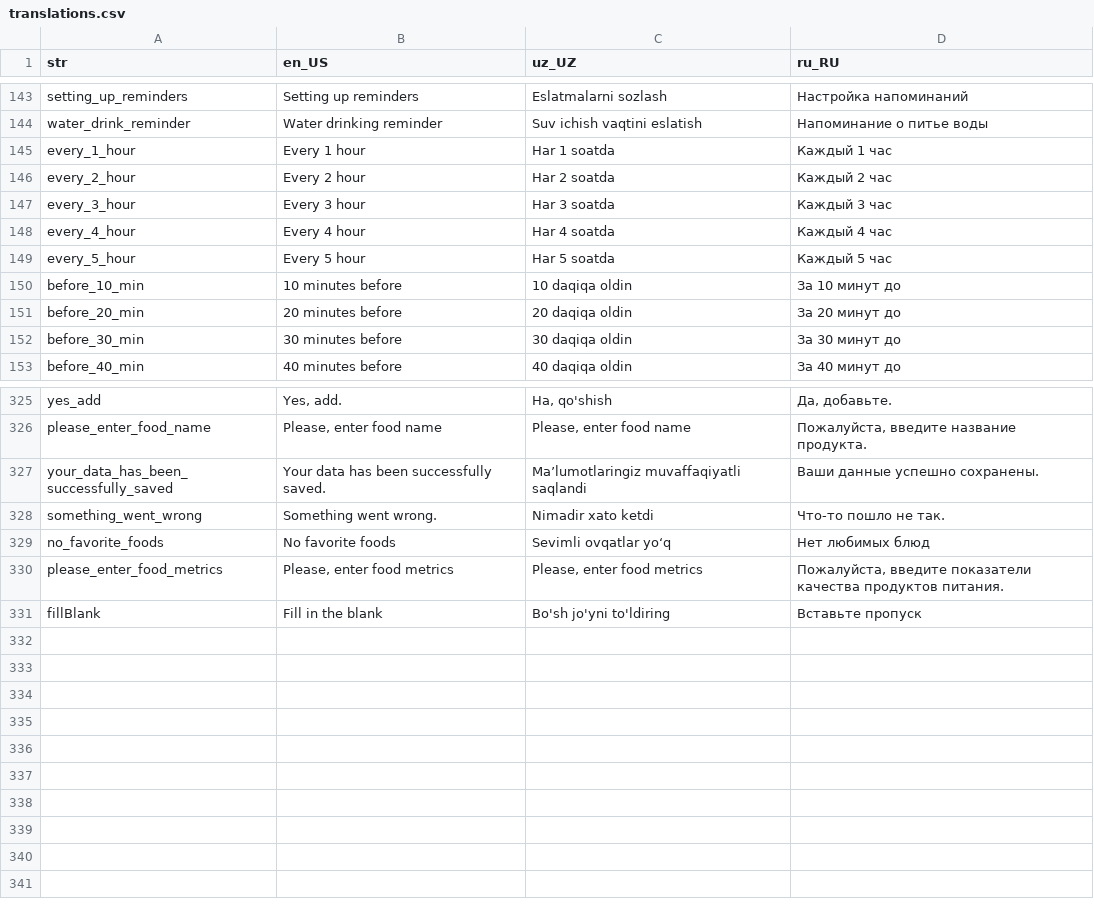
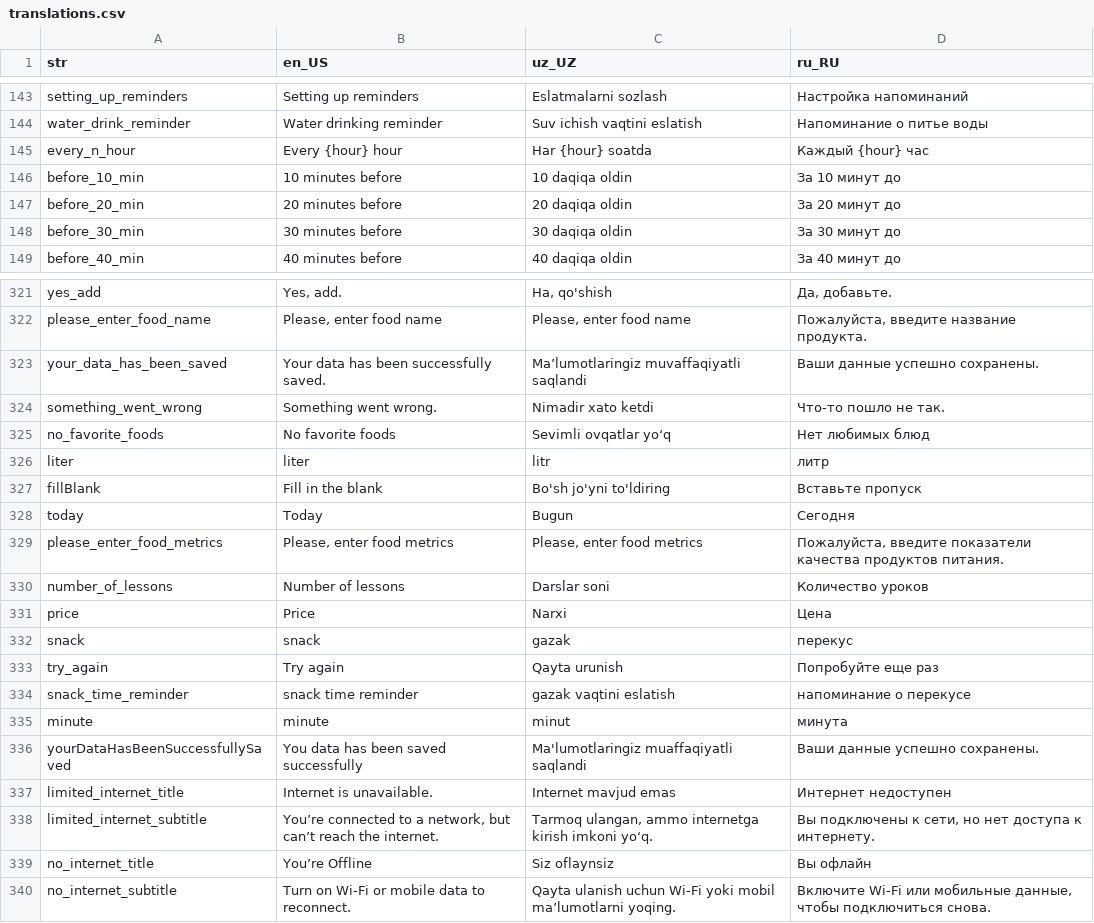
Before and after one commit to Calora-Ecosystem/calora_mobile, a CSV file: assets/localization/translations.csv, drawn as a sheet; only a part is shown, gaps mark what is left out; the diff covers the shown part only.

Commit message:
reminders and connectivity checker

```diff
--- a/assets/localization/translations.csv
+++ b/assets/localization/translations.csv
@@ -144,7 +144,3 @@ setting_up_reminders,Setting up reminders,Eslatmalarni sozlash,Настройк
 water_drink_reminder,Water drinking reminder,Suv ichish vaqtini eslatish,Напоминание о питье воды
-every_1_hour,Every 1 hour,Har 1 soatda,Каждый 1 час
-every_2_hour,Every 2 hour,Har 2 soatda,Каждый 2 час
-every_3_hour,Every 3 hour,Har 3 soatda,Каждый 3 час
-every_4_hour,Every 4 hour,Har 4 soatda,Каждый 4 час
-every_5_hour,Every 5 hour,Har 5 soatda,Каждый 5 час
+every_n_hour,Every {hour} hour,Har {hour} soatda,Каждый {hour} час
 before_10_min,10 minutes before,10 daqiqa oldin,За 10 минут до
@@ -326,6 +322,19 @@ yes_add,"Yes, add.","Ha, qo'shish","Да, добавьте."
 please_enter_food_name,"Please, enter food name","Please, enter food name","Пожалуйста, введите название продукта."
-your_data_has_been_successfully_saved,Your data has been successfully saved.,Ma’lumotlaringiz muvaffaqiyatli saqlandi,Ваши данные успешно сохранены.
+your_data_has_been_saved,Your data has been successfully saved.,Ma’lumotlaringiz muvaffaqiyatli saqlandi,Ваши данные успешно сохранены.
 something_went_wrong,Something went wrong.,Nimadir xato ketdi,Что-то пошло не так.
 no_favorite_foods,No favorite foods,Sevimli ovqatlar yo‘q,Нет любимых блюд
+liter,liter,litr,литр
+fillBlank,Fill in the blank,Bo'sh jo'yni to'ldiring,Вставьте пропуск
+today,Today,Bugun,Сегодня
 please_enter_food_metrics,"Please, enter food metrics","Please, enter food metrics","Пожалуйста, введите показатели качества продуктов питания."
-fillBlank,Fill in the blank,Bo'sh jo'yni to'ldiring,Вставьте пропуск
+number_of_lessons,Number of lessons,Darslar soni,Количество уроков
+price,Price,Narxi,Цена
+snack,snack,gazak,перекус
+try_again,Try again,Qayta urunish,Попробуйте еще раз
+snack_time_reminder,snack time reminder,gazak vaqtini eslatish,напоминание о перекусе
+minute,minute,minut,минута
+yourDataHasBeenSuccessfullySaved,You data has been saved successfully,Ma'lumotlaringiz muaffaqiyatli saqlandi,Ваши данные успешно сохранены.
+limited_internet_title,Internet is unavailable.,Internet mavjud emas,Интернет недоступен
+limited_internet_subtitle,"You’re connected to a network, but can’t reach the internet.","Tarmoq ulangan, ammo internetga kirish imkoni yo‘q.","Вы подключены к сети, но нет доступа к интернету."
+no_internet_title,You’re Offline,Siz oflaynsiz,Вы офлайн
+no_internet_subtitle,Turn on Wi-Fi or mobile data to reconnect.,Qayta ulanish uchun Wi-Fi yoki mobil maʼlumotlarni yoqing.,"Включите Wi-Fi или мобильные данные, чтобы подключиться снова."
```
Also changed, not shown: 1 edited cell elsewhere in this file, 51 other files.
